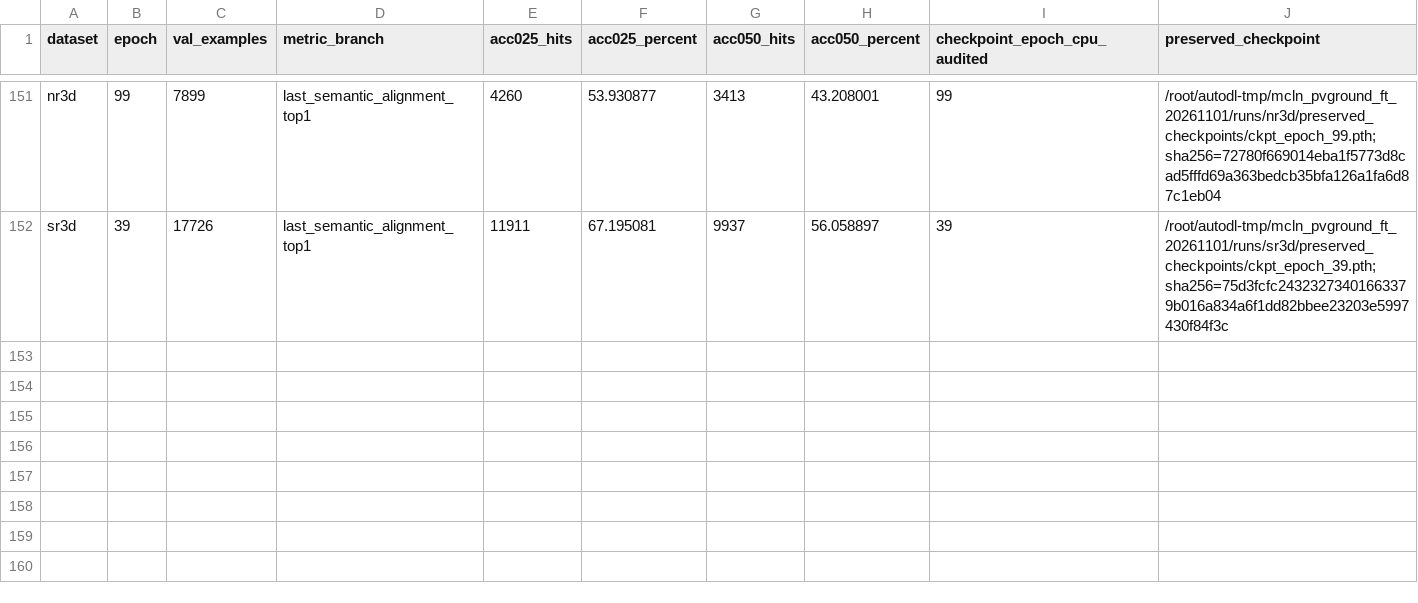
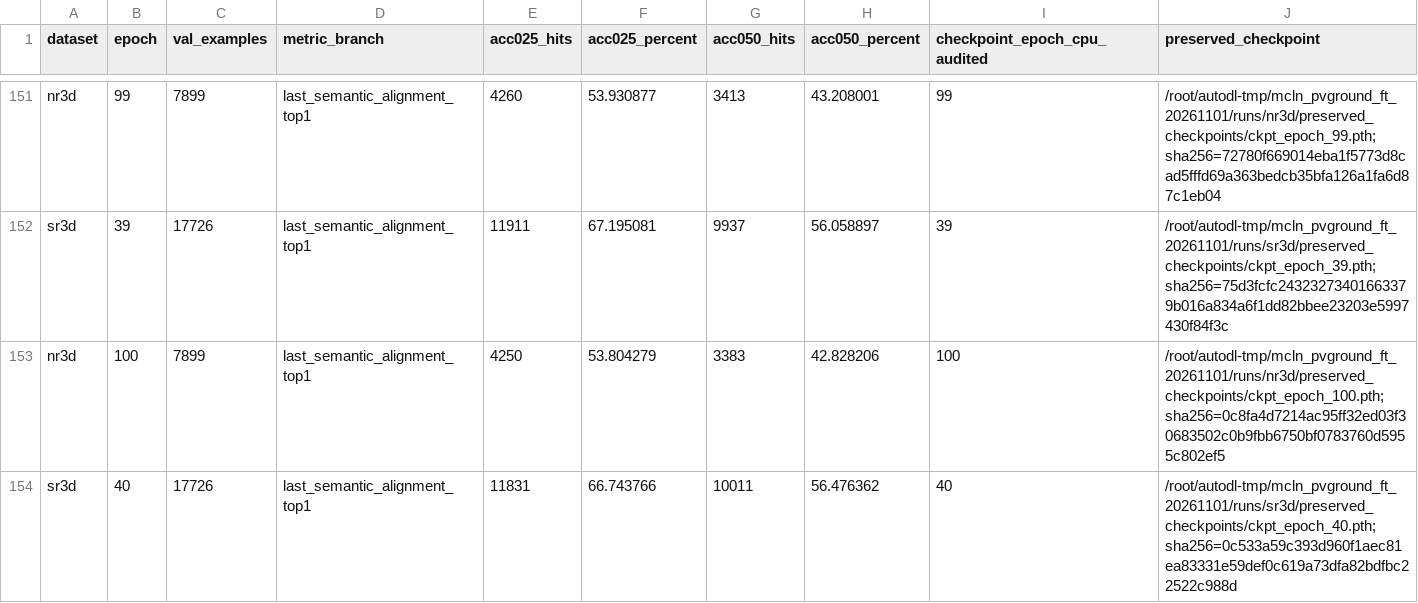
Before and after one commit to 666666666666gao/MCLN, a CSV file: docs/results/mcln_pvground_20261101/all-epochs.csv, drawn as a sheet; only a part is shown, gaps mark what is left out.

Commit message:
Record MCLN metrics through epoch 100 and 40

```diff
--- a/docs/results/mcln_pvground_20261101/all-epochs.csv
+++ b/docs/results/mcln_pvground_20261101/all-epochs.csv
@@ -152 +152,3 @@
 "sr3d","39","17726","last_semantic_alignment_top1","11911","67.195081","9937","56.058897","39","/root/autodl-tmp/mcln_pvground_ft_20261101/runs/sr3d/preserved_checkpoints/ckpt_epoch_39.pth;sha256=75d3fcfc24323273401663379b016a834a6f1dd82bbee23203e5997430f84f3c"
+"nr3d","100","7899","last_semantic_alignment_top1","4250","53.804279","3383","42.828206","100","/root/autodl-tmp/mcln_pvground_ft_20261101/runs/nr3d/preserved_checkpoints/ckpt_epoch_100.pth;sha256=0c8fa4d7214ac95ff32ed03f30683502c0b9fbb6750bf0783760d5955c802ef5"
+"sr3d","40","17726","last_semantic_alignment_top1","11831","66.743766","10011","56.476362","40","/root/autodl-tmp/mcln_pvground_ft_20261101/runs/sr3d/preserved_checkpoints/ckpt_epoch_40.pth;sha256=0c533a59c393d960f1aec81ea83331e59def0c619a73dfa82bdfbc22522c988d"
```
Also changed, not shown: 5 other files.
